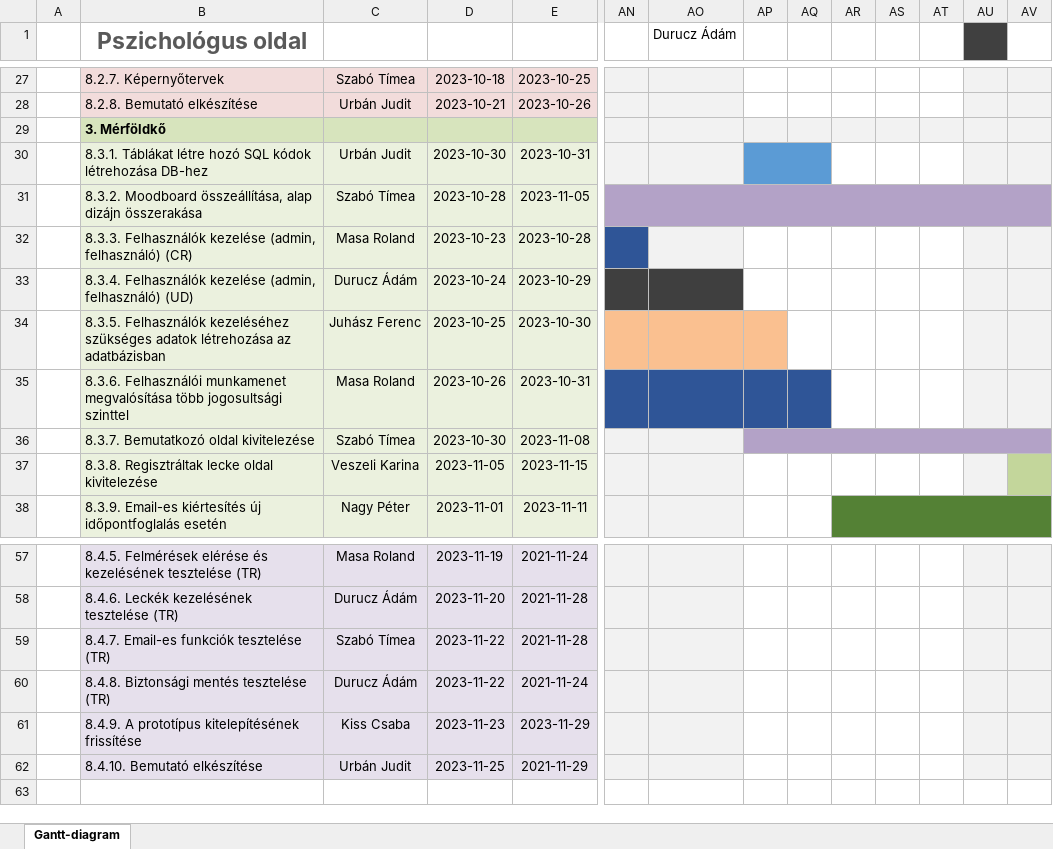
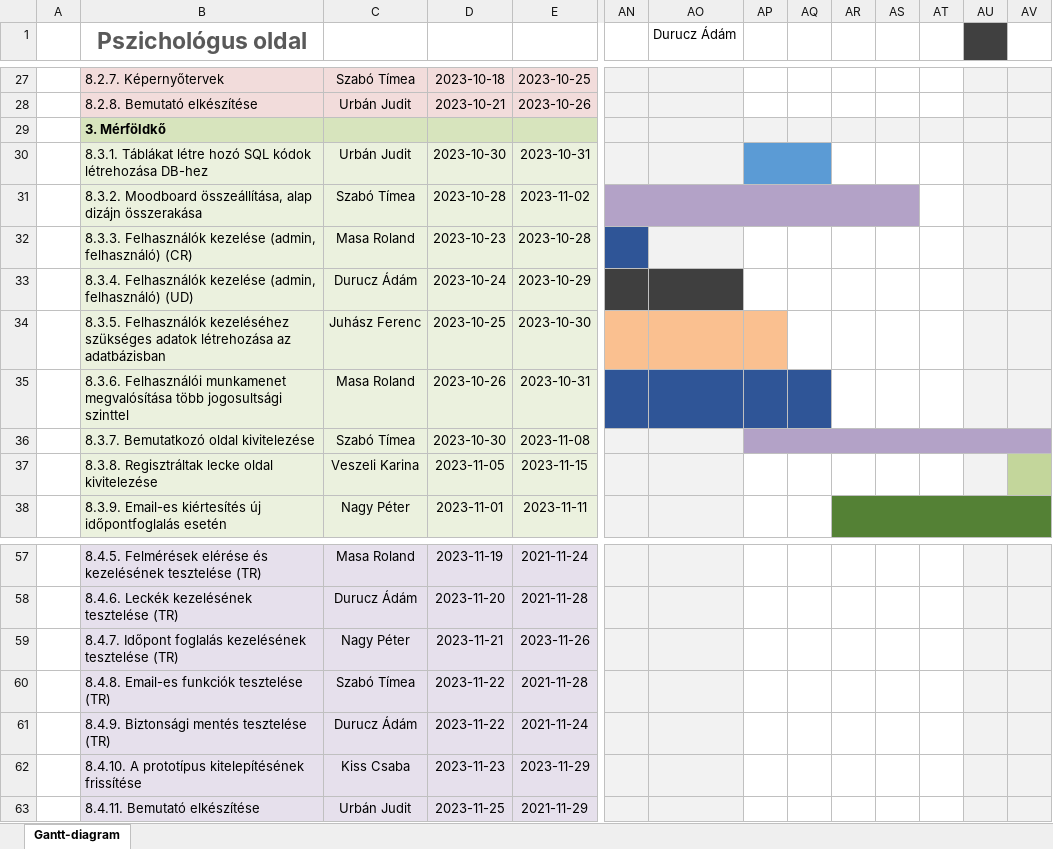
Before and after one commit to timeaszabo1217/rendszerfejl1, an Excel workbook: Gantt-diagram-A.xlsx, sheet Gantt-diagram, drawn as a sheet; only a part is shown, gaps mark what is left out; values as stored, in another font and other column widths than the file's, no borders; removed rows and columns are numbered as before the commit, all else as after; rows hold the shown columns only; the diff names each change by its address in the sheet, - before the commit and + after, or states it on an @@ line.

Commit message:
Replace Gantt-diagram-A.xlsx

```diff
--- a/Gantt-diagram-A.xlsx (sheet Gantt-diagram)
+++ b/Gantt-diagram-A.xlsx (sheet Gantt-diagram)
-E31: 2023-11-05
+E31: 2023-11-02
-AN31:AV31 merged
+AN31:AS31 merged
-AT31 fill: #B3A2C7
+AT31 fill: none
-AU31:AV31 fill: #B3A2C7
+AU31:AV31 fill: #F2F2F2
+row 59:  | 8.4.7. Időpont foglalás kezelésének tesztelése (TR) | Nagy Péter | 2023-11-21 | 2023-11-26
-B60 (Pszichológus oldal): 8.4.7. Email-es funkciók tesztelése (TR)
+B60 (Pszichológus oldal): 8.4.8. Email-es funkciók tesztelése (TR)
-B61 (Pszichológus oldal): 8.4.8. Biztonsági mentés tesztelése (TR)
+B61 (Pszichológus oldal): 8.4.9. Biztonsági mentés tesztelése (TR)
-B62 (Pszichológus oldal): 8.4.9. A prototípus…
+B62 (Pszichológus oldal): 8.4.10. A prototípus…
-B63 (Pszichológus oldal): 8.4.10. Bemutató elkészítése
+B63 (Pszichológus oldal): 8.4.11. Bemutató elkészítése
```
